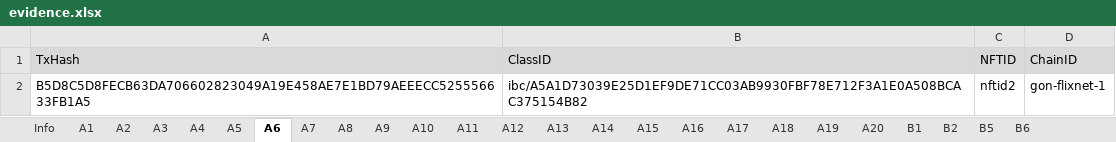
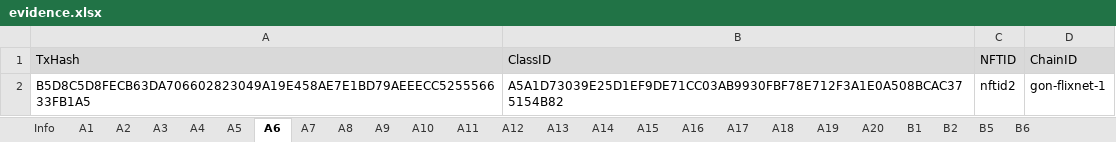
Before and after one commit to game-of-nfts/gon-evidence, an Excel workbook: farukyasar/evidence.xlsx, sheet A6, drawn as a sheet; values as stored, in another font and other column widths than the file's, no borders; the diff names each change by its address in the sheet, - before the commit and + after, or states it on an @@ line.

```diff
--- a/farukyasar/evidence.xlsx (sheet A6)
+++ b/farukyasar/evidence.xlsx (sheet A6)
-B2 (ClassID): ibc/A5A1D73039E25D1EF9DE71CC03AB9930FBF78E712F3A1E0A508BCAC375154B82
+B2 (ClassID): A5A1D73039E25D1EF9DE71CC03AB9930FBF78E712F3A1E0A508BCAC375154B82
```
Also changed, not shown: sheet A10, sheet A11, sheet A9, sheet A8, sheet A12, sheet A7.
